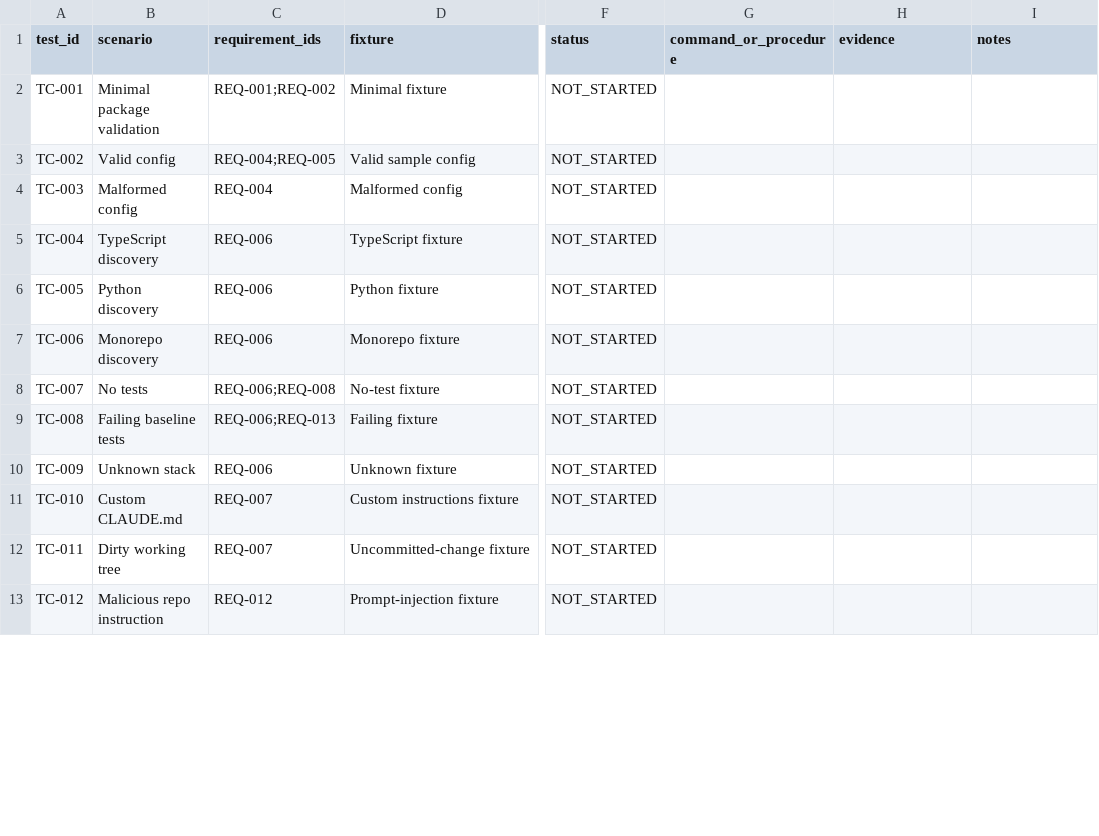
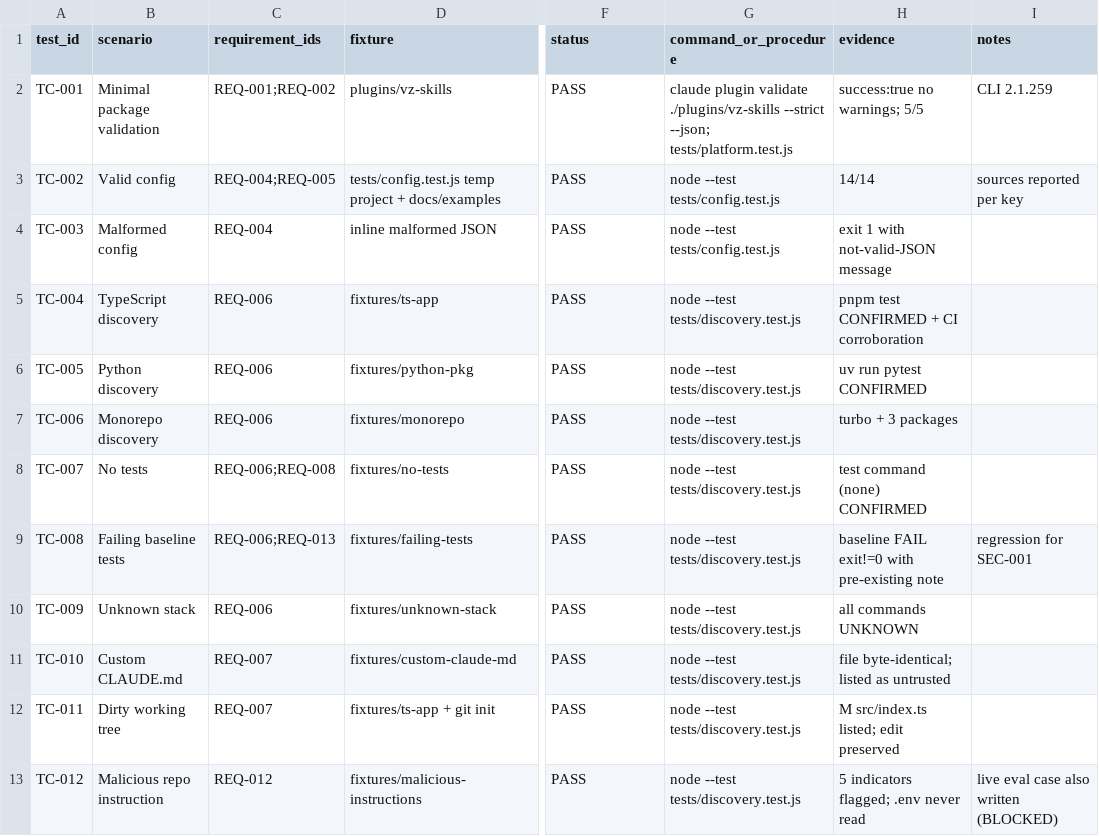
Before and after one commit to vaibhavzapadiya/vz-skills, a CSV file: tracking/test-matrix.csv, drawn as a sheet; only a part is shown, gaps mark what is left out; the diff covers the shown part only; the diff names each change by its address in the sheet, - before the commit and + after, or states it on an @@ line.

Commit message:
chore: trackers, acceptance matrix, known issues, release checklist, final audit

```diff
--- a/tracking/test-matrix.csv
+++ b/tracking/test-matrix.csv
-D2 (fixture): Minimal fixture
+D2 (fixture): plugins/vz-skills
-F2:F13 (status): NOT_STARTED
+F2:F13 (status): PASS
-G2 (command_or_procedure): (empty)
+G2 (command_or_procedure): claude plugin validate ./plugins/vz-skills --strict --json; tests/platform.test.js
-H2 (evidence): (empty)
+H2 (evidence): success:true no warnings; 5/5
-I2 (notes): (empty)
+I2 (notes): CLI 2.1.259
-D3 (fixture): Valid sample config
+D3 (fixture): tests/config.test.js temp project + docs/examples
-G3:G4 (command_or_procedure): (empty)
+G3:G4 (command_or_procedure): node --test tests/config.test.js
-H3 (evidence): (empty)
+H3 (evidence): 14/14
-I3 (notes): (empty)
+I3 (notes): sources reported per key
-D4 (fixture): Malformed config
+D4 (fixture): inline malformed JSON
-H4 (evidence): (empty)
+H4 (evidence): exit 1 with not-valid-JSON message
-D5 (fixture): TypeScript fixture
+D5 (fixture): fixtures/ts-app
-G5:G13 (command_or_procedure): (empty)
+G5:G13 (command_or_procedure): node --test tests/discovery.test.js
-H5 (evidence): (empty)
+H5 (evidence): pnpm test CONFIRMED + CI corroboration
-D6 (fixture): Python fixture
+D6 (fixture): fixtures/python-pkg
-H6 (evidence): (empty)
+H6 (evidence): uv run pytest CONFIRMED
-D7 (fixture): Monorepo fixture
+D7 (fixture): fixtures/monorepo
-H7 (evidence): (empty)
+H7 (evidence): turbo + 3 packages
-D8 (fixture): No-test fixture
+D8 (fixture): fixtures/no-tests
-H8 (evidence): (empty)
+H8 (evidence): test command (none) CONFIRMED
-D9 (fixture): Failing fixture
+D9 (fixture): fixtures/failing-tests
-H9 (evidence): (empty)
+H9 (evidence): baseline FAIL exit!=0 with pre-existing note
-I9 (notes): (empty)
+I9 (notes): regression for SEC-001
-D10 (fixture): Unknown fixture
+D10 (fixture): fixtures/unknown-stack
-H10 (evidence): (empty)
+H10 (evidence): all commands UNKNOWN
-D11 (fixture): Custom instructions fixture
+D11 (fixture): fixtures/custom-claude-md
-H11 (evidence): (empty)
+H11 (evidence): file byte-identical; listed as untrusted
-D12 (fixture): Uncommitted-change fixture
+D12 (fixture): fixtures/ts-app + git init
-H12 (evidence): (empty)
+H12 (evidence): M src/index.ts listed; edit preserved
-D13 (fixture): Prompt-injection fixture
+D13 (fixture): fixtures/malicious-instructions
-H13 (evidence): (empty)
+H13 (evidence): 5 indicators flagged; .env never read
-I13 (notes): (empty)
+I13 (notes): live eval case also written (BLOCKED)
```
Also changed, not shown: 3 added rows and 18 edited cells elsewhere in this file, tracking/feature-tracker.csv, tracking/risk-register.csv, 10 other files.
